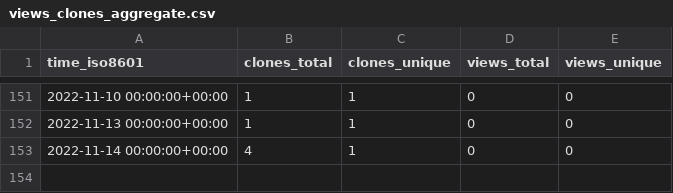
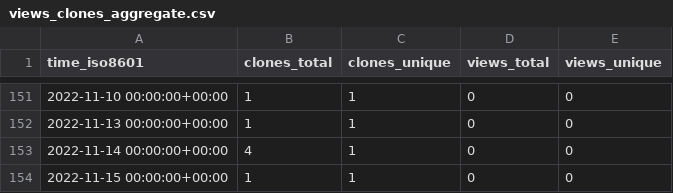
Before and after one commit to a631807682/stats, a CSV file: a631807682/zerofield/ghrs-data/views_clones_aggregate.csv, drawn as a sheet; only a part is shown, gaps mark what is left out; the diff names each change by its address in the sheet, - before the commit and + after, or states it on an @@ line.

```diff
--- a/a631807682/zerofield/ghrs-data/views_clones_aggregate.csv
+++ b/a631807682/zerofield/ghrs-data/views_clones_aggregate.csv
+row 154: 2022-11-15 00:00:00+00:00 | 1 | 1 | 0 | 0
```
Also changed, not shown: 1 other file.
